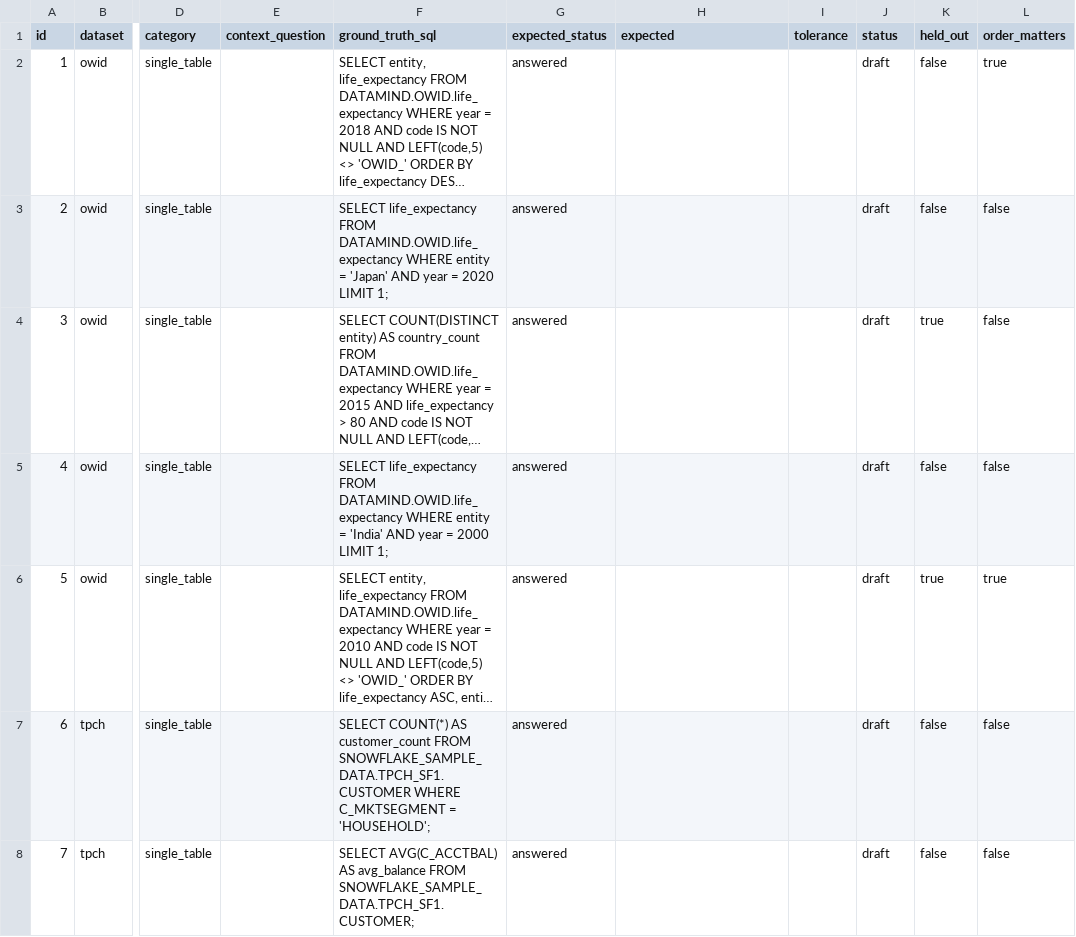
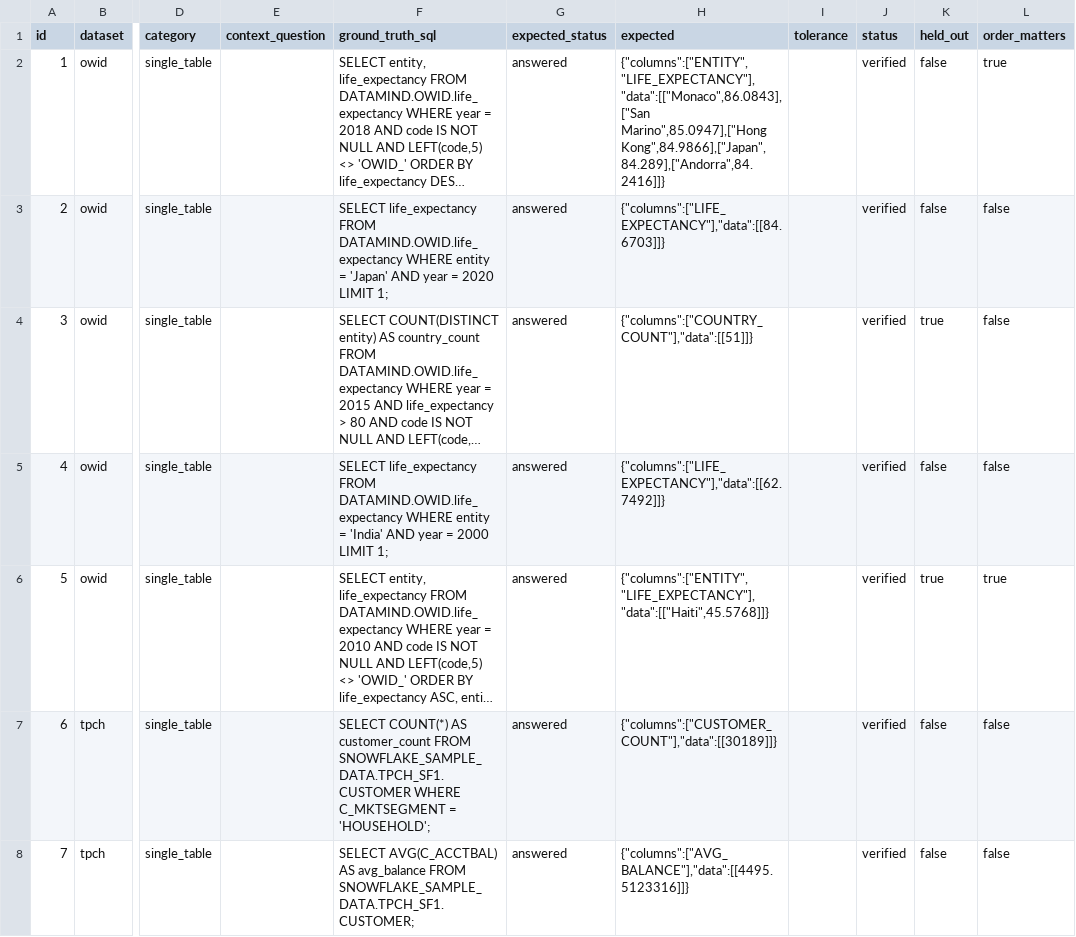
Before and after one commit to ZERODAY-2026/Code-Blooded, a CSV file: eval/questions.csv, drawn as a sheet; only a part is shown, gaps mark what is left out; long unchanged cells end in …; the diff covers the shown part only; the diff names each change by its address in the sheet, - before the commit and + after, or states it on an @@ line.

Commit message:
feat(eval): verify 28/30 ground truth queries against live Snowflake DM_READER

```diff
--- a/eval/questions.csv
+++ b/eval/questions.csv
-H2 (expected): (empty)
+H2 (expected): {"columns":["ENTITY","LIFE_EXPECTANCY"],"data":[["Monaco",86.0843],["San Marino",85.0947],["Hong Kong",84.9866],["Japan",84.289],["Andorra",84.2416]]}
-J2:J8 (status): draft
+J2:J8 (status): verified
-H3 (expected): (empty)
+H3 (expected): {"columns":["LIFE_EXPECTANCY"],"data":[[84.6703]]}
-H4 (expected): (empty)
+H4 (expected): {"columns":["COUNTRY_COUNT"],"data":[[51]]}
-H5 (expected): (empty)
+H5 (expected): {"columns":["LIFE_EXPECTANCY"],"data":[[62.7492]]}
-H6 (expected): (empty)
+H6 (expected): {"columns":["ENTITY","LIFE_EXPECTANCY"],"data":[["Haiti",45.5768]]}
-H7 (expected): (empty)
+H7 (expected): {"columns":["CUSTOMER_COUNT"],"data":[[30189]]}
-H8 (expected): (empty)
+H8 (expected): {"columns":["AVG_BALANCE"],"data":[[4495.5123316]]}
```
Also changed, not shown: 40 edited cells elsewhere in this file, 2 other files.
